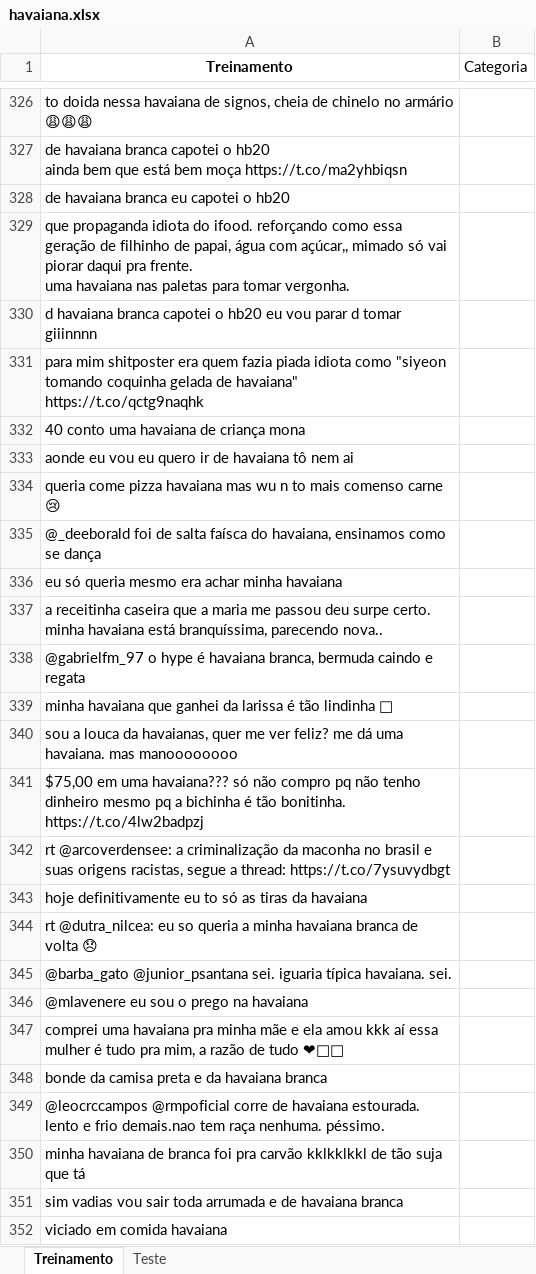
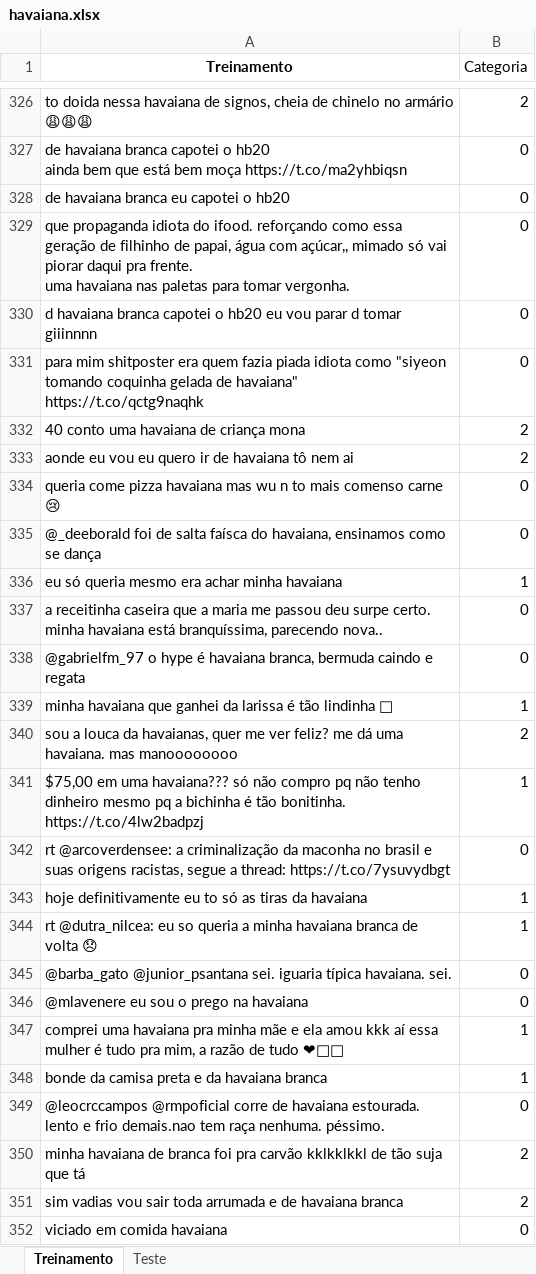
Before and after one commit to GuilhermeRameh/Projeto1-Ciedados, an Excel workbook: havaiana.xlsx, sheet Treinamento, drawn as a sheet; only a part is shown, gaps mark what is left out; values as stored, in another font and other column widths than the file's, no borders; the diff covers the shown part only; the diff names each change by its address in the sheet, - before the commit and + after, or states it on an @@ line.

```diff
--- a/havaiana.xlsx (sheet Treinamento)
+++ b/havaiana.xlsx (sheet Treinamento)
-B326 (Categoria): (empty)
+B326 (Categoria): 2
-B327:B331 (Categoria): (empty)
+B327:B331 (Categoria): 0
-B332:B333 (Categoria): (empty)
+B332:B333 (Categoria): 2
-B334:B335 (Categoria): (empty)
+B334:B335 (Categoria): 0
-B336 (Categoria): (empty)
+B336 (Categoria): 1
-B337:B338 (Categoria): (empty)
+B337:B338 (Categoria): 0
-B339 (Categoria): (empty)
+B339 (Categoria): 1
-B340 (Categoria): (empty)
+B340 (Categoria): 2
-B341 (Categoria): (empty)
+B341 (Categoria): 1
-B342 (Categoria): (empty)
+B342 (Categoria): 0
-B343:B344 (Categoria): (empty)
+B343:B344 (Categoria): 1
-B345:B346 (Categoria): (empty)
+B345:B346 (Categoria): 0
-B347:B348 (Categoria): (empty)
+B347:B348 (Categoria): 1
-B349 (Categoria): (empty)
+B349 (Categoria): 0
-B350:B351 (Categoria): (empty)
+B350:B351 (Categoria): 2
-B352 (Categoria): (empty)
+B352 (Categoria): 0
```
Also changed, not shown: 101 edited cells elsewhere in this sheet.
